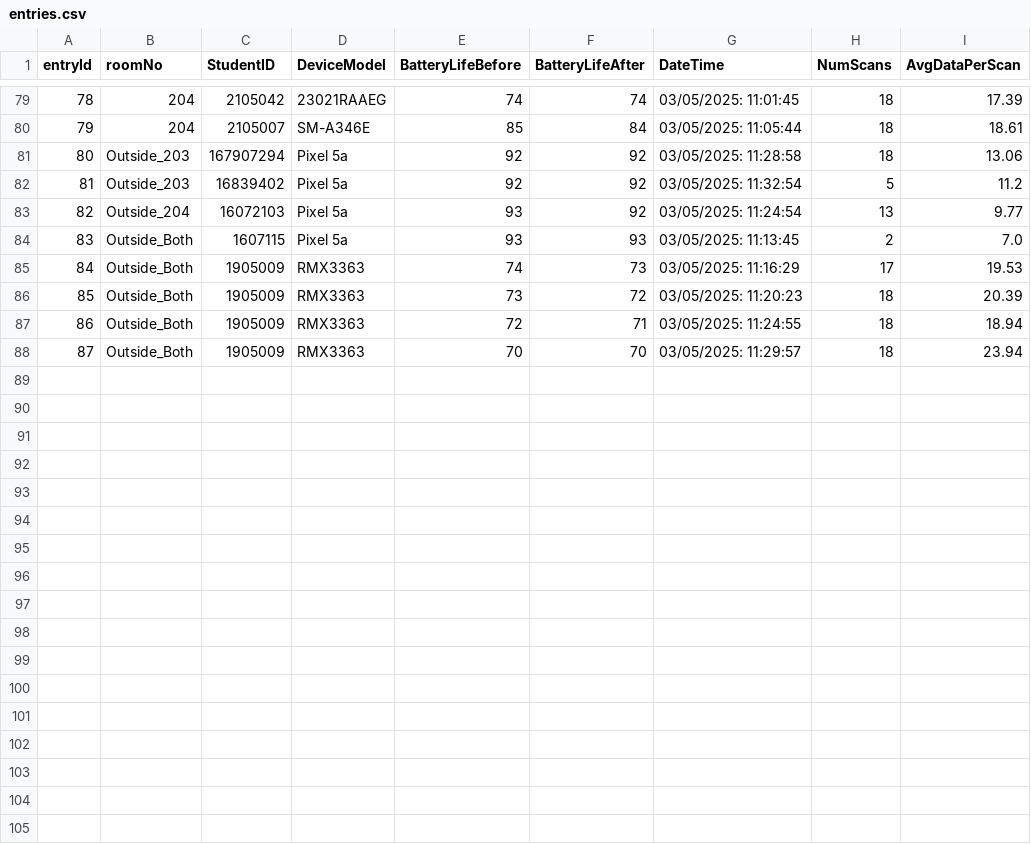
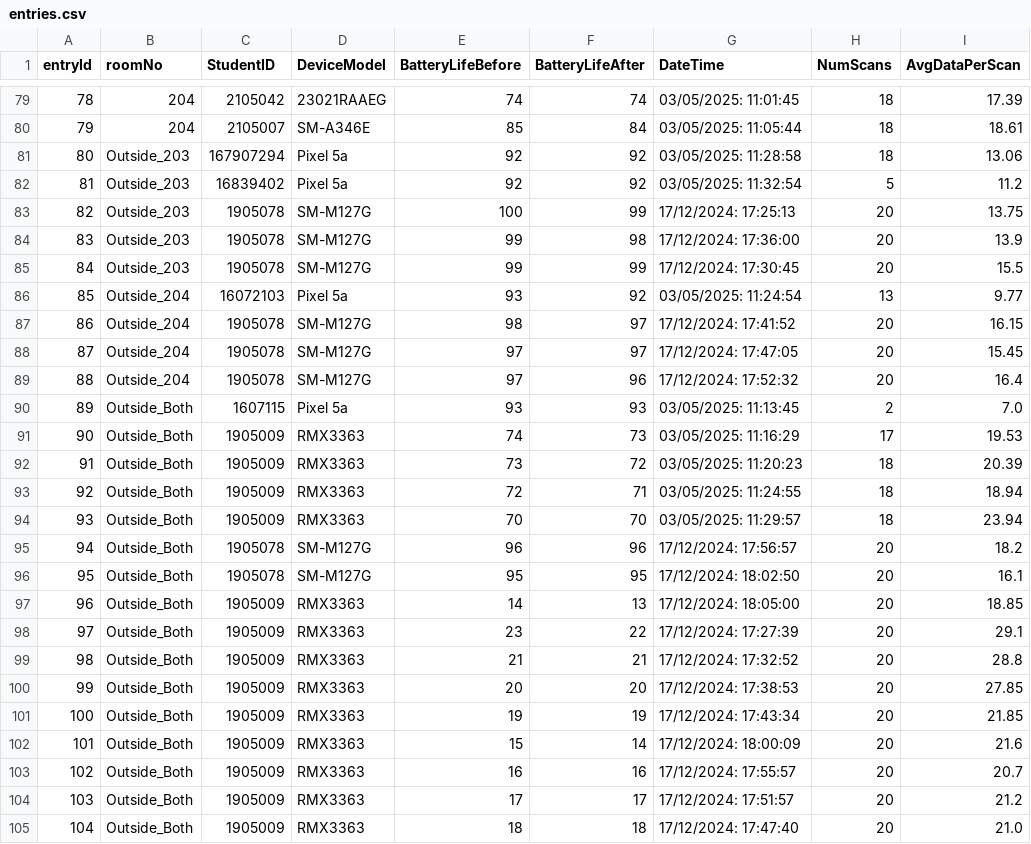
Before and after one commit to Nahin009/wifi_crowd_sensing, a CSV file: 23_batch_data/entries.csv, drawn as a sheet; only a part is shown, gaps mark what is left out; addresses are those after the commit; the diff names each change by its address in the sheet, - before the commit and + after, or states it on an @@ line.

```diff
--- a/23_batch_data/entries.csv
+++ b/23_batch_data/entries.csv
+row 83: 82 | Outside_203 | 1905078 | SM-M127G | 100 | 99 | 17/12/2024: 17:25:13 | 20 | 13.75
+row 84: 83 | Outside_203 | 1905078 | SM-M127G | 99 | 98 | 17/12/2024: 17:36:00 | 20 | 13.9
+row 85: 84 | Outside_203 | 1905078 | SM-M127G | 99 | 99 | 17/12/2024: 17:30:45 | 20 | 15.5
@@ column A (entryId) renumbered between rows 86 and 94 @@
+row 87: 86 | Outside_204 | 1905078 | SM-M127G | 98 | 97 | 17/12/2024: 17:41:52 | 20 | 16.15
+row 88: 87 | Outside_204 | 1905078 | SM-M127G | 97 | 97 | 17/12/2024: 17:47:05 | 20 | 15.45
+row 89: 88 | Outside_204 | 1905078 | SM-M127G | 97 | 96 | 17/12/2024: 17:52:32 | 20 | 16.4
+row 95: 94 | Outside_Both | 1905078 | SM-M127G | 96 | 96 | 17/12/2024: 17:56:57 | 20 | 18.2
+row 96: 95 | Outside_Both | 1905078 | SM-M127G | 95 | 95 | 17/12/2024: 18:02:50 | 20 | 16.1
+row 97: 96 | Outside_Both | 1905009 | RMX3363 | 14 | 13 | 17/12/2024: 18:05:00 | 20 | 18.85
+row 98: 97 | Outside_Both | 1905009 | RMX3363 | 23 | 22 | 17/12/2024: 17:27:39 | 20 | 29.1
+row 99: 98 | Outside_Both | 1905009 | RMX3363 | 21 | 21 | 17/12/2024: 17:32:52 | 20 | 28.8
+row 100: 99 | Outside_Both | 1905009 | RMX3363 | 20 | 20 | 17/12/2024: 17:38:53 | 20 | 27.85
+row 101: 100 | Outside_Both | 1905009 | RMX3363 | 19 | 19 | 17/12/2024: 17:43:34 | 20 | 21.85
+row 102: 101 | Outside_Both | 1905009 | RMX3363 | 15 | 14 | 17/12/2024: 18:00:09 | 20 | 21.6
+row 103: 102 | Outside_Both | 1905009 | RMX3363 | 16 | 16 | 17/12/2024: 17:55:57 | 20 | 20.7
+row 104: 103 | Outside_Both | 1905009 | RMX3363 | 17 | 17 | 17/12/2024: 17:51:57 | 20 | 21.2
+row 105: 104 | Outside_Both | 1905009 | RMX3363 | 18 | 18 | 17/12/2024: 17:47:40 | 20 | 21.0
```
Also changed, not shown: 23_batch_data/mac_count.csv, 23_batch_data/matrix.csv, 5 other files.
